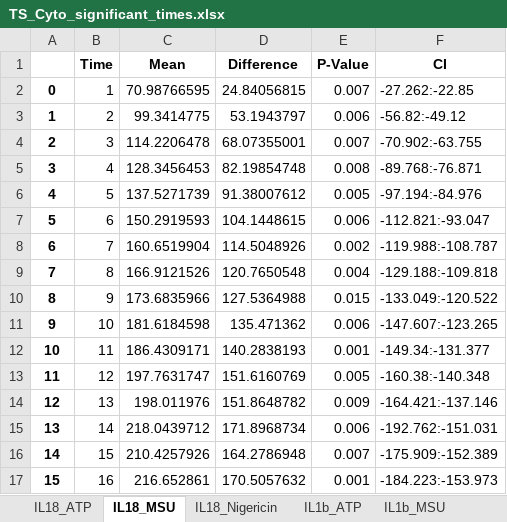
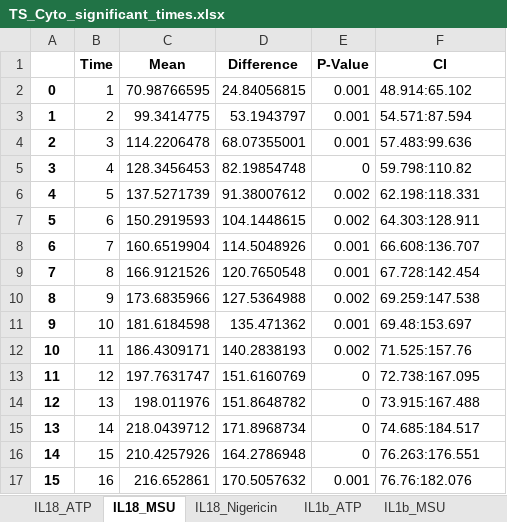
Before and after one commit to rpotter6298/time_sequence_data, an Excel workbook: reports/TS_Cyto_significant_times.xlsx, sheet IL18_MSU, drawn as a sheet; only a part is shown; values as stored, in another font and other column widths than the file's, no borders; the diff covers the shown part only; the diff names each change by its address in the sheet, - before the commit and + after, or states it on an @@ line.

```diff
--- a/reports/TS_Cyto_significant_times.xlsx (sheet IL18_MSU)
+++ b/reports/TS_Cyto_significant_times.xlsx (sheet IL18_MSU)
-E2 (P-Value): 0.007
+E2 (P-Value): 0.001
-F2 (CI): -27.262:-22.85
+F2 (CI): 48.914:65.102
-E3 (P-Value): 0.006
+E3 (P-Value): 0.001
-F3 (CI): -56.82:-49.12
+F3 (CI): 54.571:87.594
-E4 (P-Value): 0.007
+E4 (P-Value): 0.001
-F4 (CI): -70.902:-63.755
+F4 (CI): 57.483:99.636
-E5 (P-Value): 0.008
+E5 (P-Value): 0
-F5 (CI): -89.768:-76.871
+F5 (CI): 59.798:110.82
-E6 (P-Value): 0.005
+E6 (P-Value): 0.002
-F6 (CI): -97.194:-84.976
+F6 (CI): 62.198:118.331
-E7 (P-Value): 0.006
+E7 (P-Value): 0.002
-F7 (CI): -112.821:-93.047
+F7 (CI): 64.303:128.911
-E8 (P-Value): 0.002
+E8 (P-Value): 0.001
-F8 (CI): -119.988:-108.787
+F8 (CI): 66.608:136.707
-E9 (P-Value): 0.004
+E9 (P-Value): 0.001
-F9 (CI): -129.188:-109.818
+F9 (CI): 67.728:142.454
-E10 (P-Value): 0.015
+E10 (P-Value): 0.002
-F10 (CI): -133.049:-120.522
+F10 (CI): 69.259:147.538
-E11 (P-Value): 0.006
+E11 (P-Value): 0.001
-F11 (CI): -147.607:-123.265
+F11 (CI): 69.48:153.697
-E12 (P-Value): 0.001
+E12 (P-Value): 0.002
-F12 (CI): -149.34:-131.377
+F12 (CI): 71.525:157.76
-E13 (P-Value): 0.005
+E13 (P-Value): 0
-F13 (CI): -160.38:-140.348
+F13 (CI): 72.738:167.095
-E14 (P-Value): 0.009
+E14 (P-Value): 0
-F14 (CI): -164.421:-137.146
+F14 (CI): 73.915:167.488
-E15 (P-Value): 0.006
+E15 (P-Value): 0
-F15 (CI): -192.762:-151.031
+F15 (CI): 74.685:184.517
-E16 (P-Value): 0.007
+E16 (P-Value): 0
-F16 (CI): -175.909:-152.389
+F16 (CI): 76.263:176.551
-F17 (CI): -184.223:-153.973
+F17 (CI): 76.76:182.076
```
Also changed, not shown: 3 added rows and 10 edited cells elsewhere in this sheet, sheet IL18_Nigericin, sheet IL1b_ATP, sheet IL1b_MSU, sheet IL18_ATP, sheet IL1b_Nigericin, reports/TS_Speck_significant_times.xlsx, reports/modifier_impact_TS_Speck.xlsx, 33 other files.
